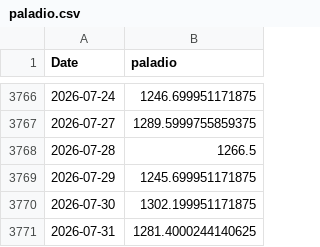
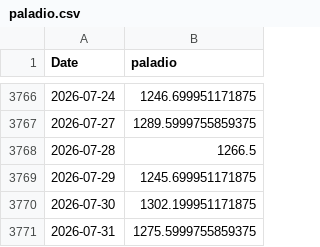
Before and after one commit to tristansuarez/neural-capital-research, a CSV file: data_cache/paladio.csv, drawn as a sheet; only a part is shown, gaps mark what is left out.

```diff
--- a/data_cache/paladio.csv
+++ b/data_cache/paladio.csv
@@ -3770,2 +3770,2 @@ Date,paladio
 2026-07-30,1302.199951171875
-2026-07-31,1281.4000244140625
+2026-07-31,1275.5999755859375
```
Also changed, not shown: data_cache/cobre.csv, data_cache/oro.csv, 4 other files.
